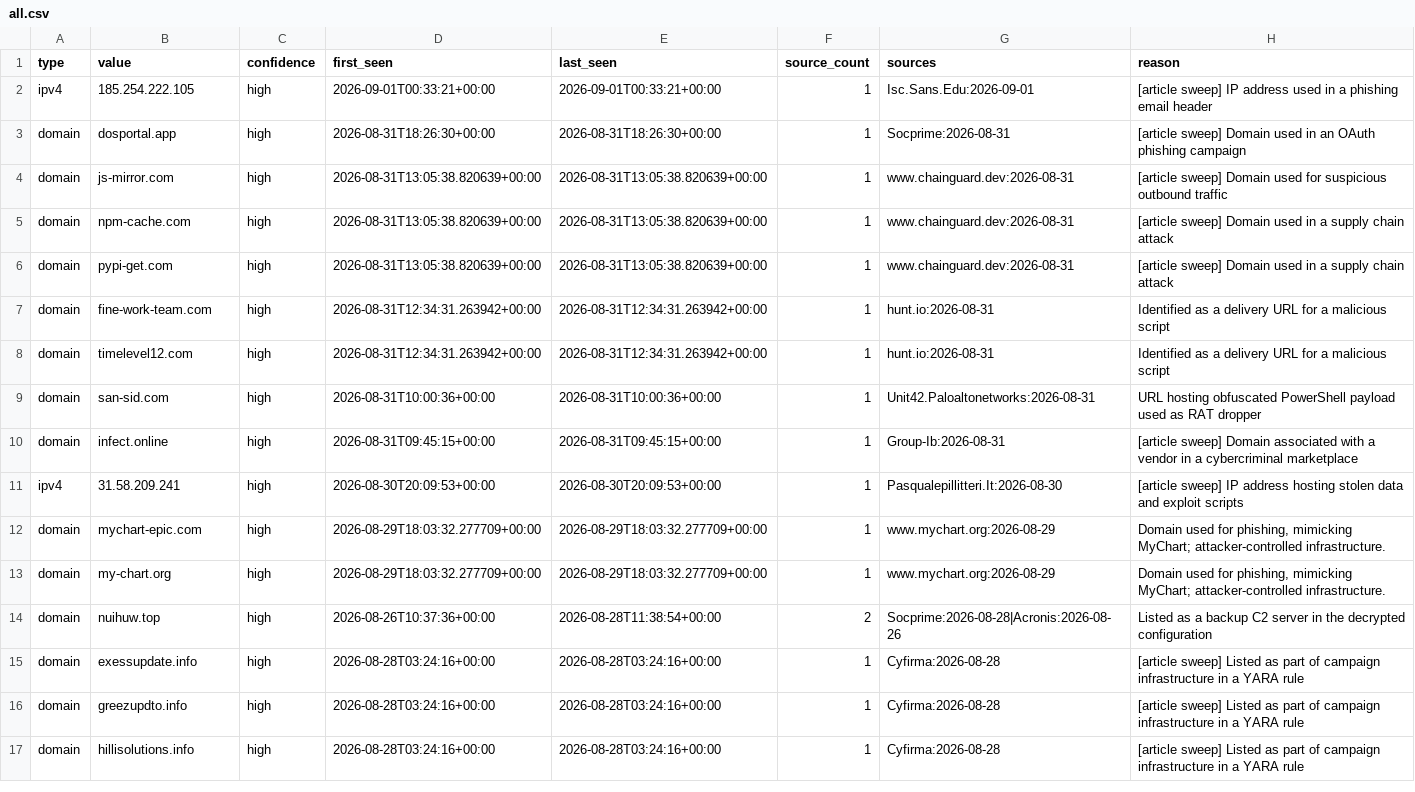
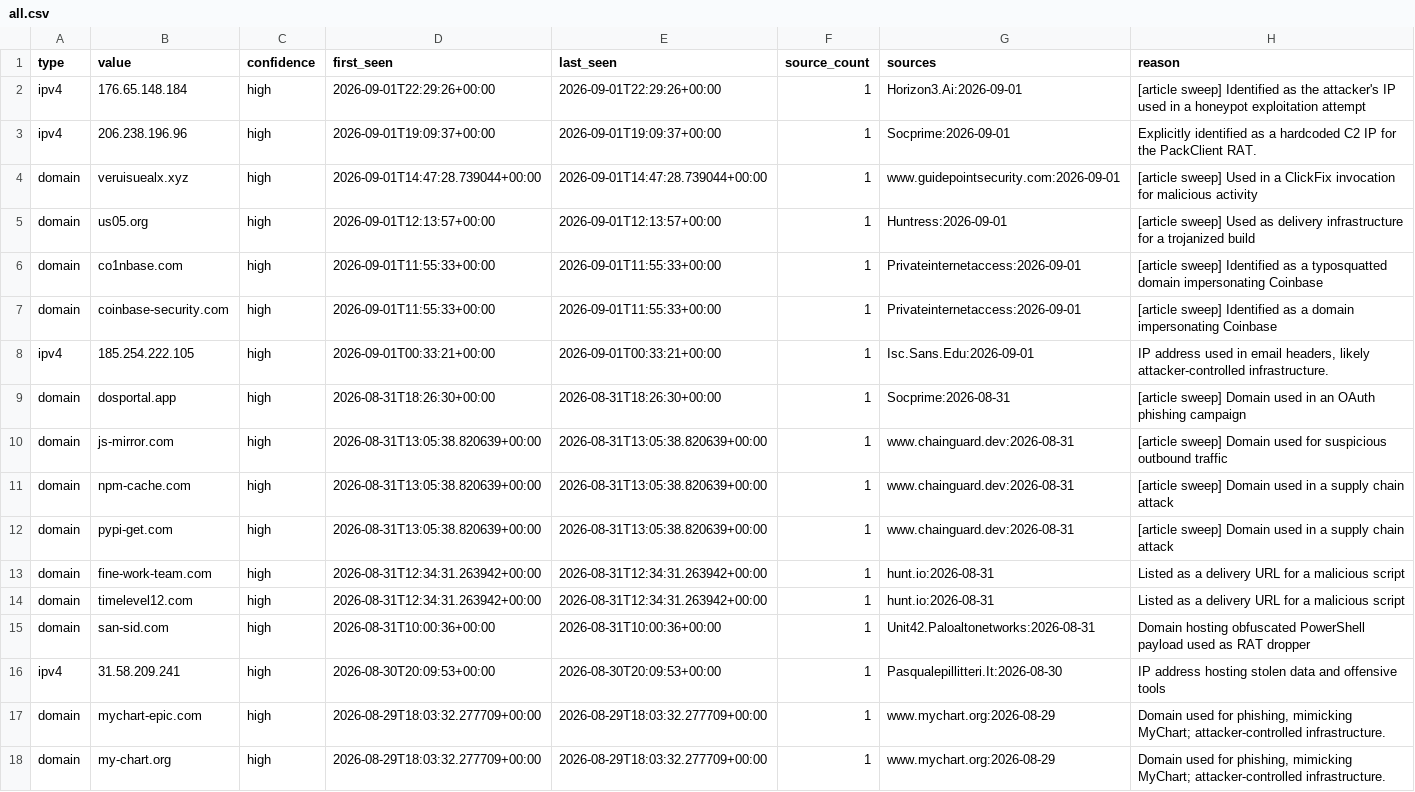
Before and after one commit to Jam0k/Public-Feeds-IOCs, a CSV file: feeds/all.csv, drawn as a sheet; only a part is shown; the shorter side is filled out with more unchanged rows.

```diff
--- a/feeds/all.csv
+++ b/feeds/all.csv
@@ -1,3 +1,9 @@
 type,value,confidence,first_seen,last_seen,source_count,sources,reason
-ipv4,185.254.222.105,high,2026-09-01T00:33:21+00:00,2026-09-01T00:33:21+00:00,1,Isc.Sans.Edu:2026-09-01,[article sweep] IP address used in a phishing email header
+ipv4,176.65.148.184,high,2026-09-01T22:29:26+00:00,2026-09-01T22:29:26+00:00,1,Horizon3.Ai:2026-09-01,[article sweep] Identified as the attacker's IP used in a honeypot exploitation attempt
+ipv4,206.238.196.96,high,2026-09-01T19:09:37+00:00,2026-09-01T19:09:37+00:00,1,Socprime:2026-09-01,Explicitly identified as a hardcoded C2 IP for the PackClient RAT.
+domain,veruisuealx.xyz,high,2026-09-01T14:47:28.739044+00:00,2026-09-01T14:47:28.739044+00:00,1,www.guidepointsecurity.com:2026-09-01,[article sweep] Used in a ClickFix invocation for malicious activity
+domain,us05.org,high,2026-09-01T12:13:57+00:00,2026-09-01T12:13:57+00:00,1,Huntress:2026-09-01,[article sweep] Used as delivery infrastructure for a trojanized build
+domain,co1nbase.com,high,2026-09-01T11:55:33+00:00,2026-09-01T11:55:33+00:00,1,Privateinternetaccess:2026-09-01,[article sweep] Identified as a typosquatted domain impersonating Coinbase
+domain,coinbase-security.com,high,2026-09-01T11:55:33+00:00,2026-09-01T11:55:33+00:00,1,Privateinternetaccess:2026-09-01,[article sweep] Identified as a domain impersonating Coinbase
+ipv4,185.254.222.105,high,2026-09-01T00:33:21+00:00,2026-09-01T00:33:21+00:00,1,Isc.Sans.Edu:2026-09-01,"IP address used in email headers, likely attacker-controlled infrastructure."
 domain,dosportal.app,high,2026-08-31T18:26:30+00:00,2026-08-31T18:26:30+00:00,1,Socprime:2026-08-31,[article sweep] Domain used in an OAuth phishing campaign
@@ -6,7 +12,6 @@ domain,npm-cache.com,high,2026-08-31T13:05:38.820639+00:00,2026-08-31T13:05:38.8
 domain,pypi-get.com,high,2026-08-31T13:05:38.820639+00:00,2026-08-31T13:05:38.820639+00:00,1,www.chainguard.dev:2026-08-31,[article sweep] Domain used in a supply chain attack
-domain,fine-work-team.com,high,2026-08-31T12:34:31.263942+00:00,2026-08-31T12:34:31.263942+00:00,1,hunt.io:2026-08-31,Identified as a delivery URL for a malicious script
-domain,timelevel12.com,high,2026-08-31T12:34:31.263942+00:00,2026-08-31T12:34:31.263942+00:00,1,hunt.io:2026-08-31,Identified as a delivery URL for a malicious script
-domain,san-sid.com,high,2026-08-31T10:00:36+00:00,2026-08-31T10:00:36+00:00,1,Unit42.Paloaltonetworks:2026-08-31,URL hosting obfuscated PowerShell payload used as RAT dropper
-domain,infect.online,high,2026-08-31T09:45:15+00:00,2026-08-31T09:45:15+00:00,1,Group-Ib:2026-08-31,[article sweep] Domain associated with a vendor in a cybercriminal marketplace
-ipv4,31.58.209.241,high,2026-08-30T20:09:53+00:00,2026-08-30T20:09:53+00:00,1,Pasqualepillitteri.It:2026-08-30,[article sweep] IP address hosting stolen data and exploit scripts
+domain,fine-work-team.com,high,2026-08-31T12:34:31.263942+00:00,2026-08-31T12:34:31.263942+00:00,1,hunt.io:2026-08-31,Listed as a delivery URL for a malicious script
+domain,timelevel12.com,high,2026-08-31T12:34:31.263942+00:00,2026-08-31T12:34:31.263942+00:00,1,hunt.io:2026-08-31,Listed as a delivery URL for a malicious script
+domain,san-sid.com,high,2026-08-31T10:00:36+00:00,2026-08-31T10:00:36+00:00,1,Unit42.Paloaltonetworks:2026-08-31,Domain hosting obfuscated PowerShell payload used as RAT dropper
+ipv4,31.58.209.241,high,2026-08-30T20:09:53+00:00,2026-08-30T20:09:53+00:00,1,Pasqualepillitteri.It:2026-08-30,IP address hosting stolen data and offensive tools
 domain,mychart-epic.com,high,2026-08-29T18:03:32.277709+00:00,2026-08-29T18:03:32.277709+00:00,1,www.mychart.org:2026-08-29,"Domain used for phishing, mimicking MyChart; attacker-controlled infrastructure."
```
Also changed, not shown: feeds/domains.csv, feeds/full/all.csv, 19 other files.
